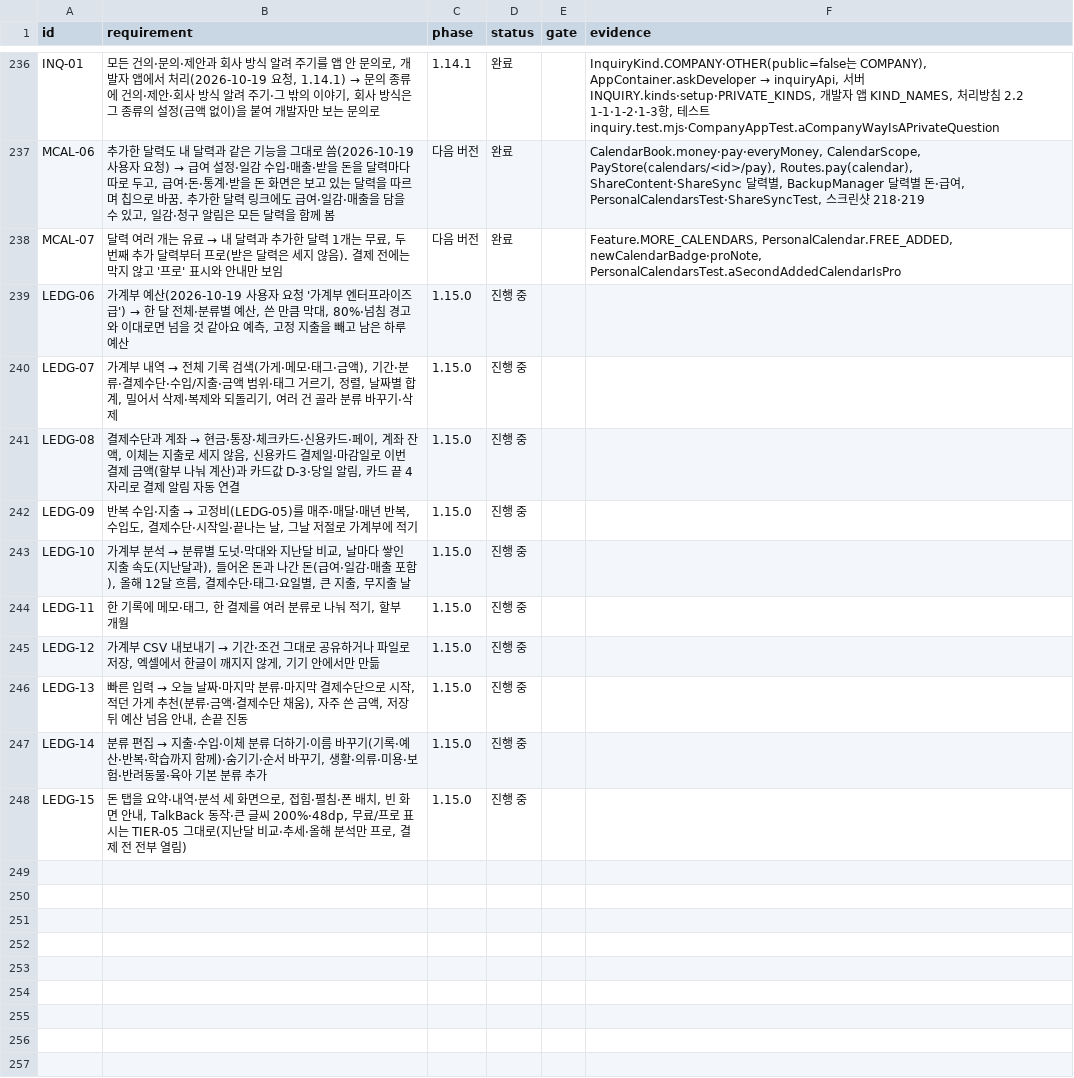
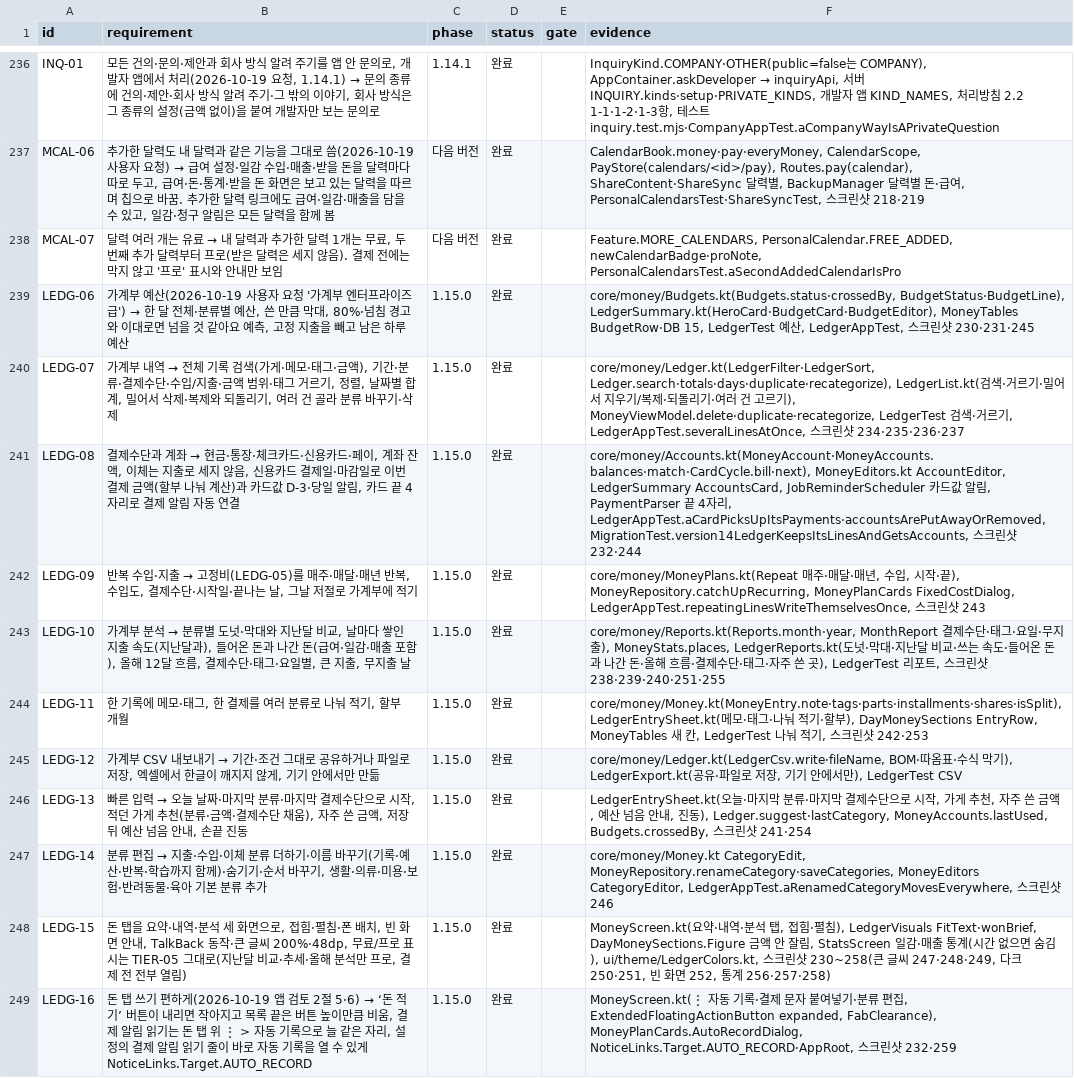
Before and after one commit to YWJMoney/-, a CSV file: shift-calendar-app/docs/tracker.csv, drawn as a sheet; only a part is shown, gaps mark what is left out.

```diff
--- a/shift-calendar-app/docs/tracker.csv
+++ b/shift-calendar-app/docs/tracker.csv
@@ -238,11 +238,12 @@ MCAL-06,"추가한 달력도 내 달력과 같은 기능을 그대로 씀(2026-1
 MCAL-07,"달력 여러 개는 유료 → 내 달력과 추가한 달력 1개는 무료, 두 번째 추가 달력부터 프로(받은 달력은 세지 않음). 결제 전에는 막지 않고 '프로' 표시와 안내만 보임",다음 버전,완료,,"Feature.MORE_CALENDARS, PersonalCalendar.FREE_ADDED, newCalendarBadge·proNote, PersonalCalendarsTest.aSecondAddedCalendarIsPro"
-LEDG-06,"가계부 예산(2026-10-19 사용자 요청 '가계부 엔터프라이즈급') → 한 달 전체·분류별 예산, 쓴 만큼 막대, 80%·넘침 경고와 이대로면 넘을 것 같아요 예측, 고정 지출을 빼고 남은 하루 예산",1.15.0,진행 중,,
-LEDG-07,"가계부 내역 → 전체 기록 검색(가게·메모·태그·금액), 기간·분류·결제수단·수입/지출·금액 범위·태그 거르기, 정렬, 날짜별 합계, 밀어서 삭제·복제와 되돌리기, 여러 건 골라 분류 바꾸기·삭제",1.15.0,진행 중,,
-LEDG-08,"결제수단과 계좌 → 현금·통장·체크카드·신용카드·페이, 계좌 잔액, 이체는 지출로 세지 않음, 신용카드 결제일·마감일로 이번 결제 금액(할부 나눠 계산)과 카드값 D-3·당일 알림, 카드 끝 4자리로 결제 알림 자동 연결",1.15.0,진행 중,,
-LEDG-09,"반복 수입·지출 → 고정비(LEDG-05)를 매주·매달·매년 반복, 수입도, 결제수단·시작일·끝나는 날, 그날 저절로 가계부에 적기",1.15.0,진행 중,,
-LEDG-10,"가계부 분석 → 분류별 도넛·막대와 지난달 비교, 날마다 쌓인 지출 속도(지난달과), 들어온 돈과 나간 돈(급여·일감·매출 포함), 올해 12달 흐름, 결제수단·태그·요일별, 큰 지출, 무지출 날",1.15.0,진행 중,,
-LEDG-11,"한 기록에 메모·태그, 한 결제를 여러 분류로 나눠 적기, 할부 개월",1.15.0,진행 중,,
-LEDG-12,"가계부 CSV 내보내기 → 기간·조건 그대로 공유하거나 파일로 저장, 엑셀에서 한글이 깨지지 않게, 기기 안에서만 만듦",1.15.0,진행 중,,
-LEDG-13,"빠른 입력 → 오늘 날짜·마지막 분류·마지막 결제수단으로 시작, 적던 가게 추천(분류·금액·결제수단 채움), 자주 쓴 금액, 저장 뒤 예산 넘음 안내, 손끝 진동",1.15.0,진행 중,,
-LEDG-14,"분류 편집 → 지출·수입·이체 분류 더하기·이름 바꾸기(기록·예산·반복·학습까지 함께)·숨기기·순서 바꾸기, 생활·의류·미용·보험·반려동물·육아 기본 분류 추가",1.15.0,진행 중,,
-LEDG-15,"돈 탭을 요약·내역·분석 세 화면으로, 접힘·펼침·폰 배치, 빈 화면 안내, TalkBack 동작·큰 글씨 200%·48dp, 무료/프로 표시는 TIER-05 그대로(지난달 비교·추세·올해 분석만 프로, 결제 전 전부 열림)",1.15.0,진행 중,,
+LEDG-06,"가계부 예산(2026-10-19 사용자 요청 '가계부 엔터프라이즈급') → 한 달 전체·분류별 예산, 쓴 만큼 막대, 80%·넘침 경고와 이대로면 넘을 것 같아요 예측, 고정 지출을 빼고 남은 하루 예산",1.15.0,완료,,"core/money/Budgets.kt(Budgets.status·crossedBy, BudgetStatus·BudgetLine), LedgerSummary.kt(HeroCard·BudgetCard·BudgetEditor), MoneyTables BudgetRow·DB 15, LedgerTest 예산, LedgerAppTest, 스크린샷 230·231·245"
+LEDG-07,"가계부 내역 → 전체 기록 검색(가게·메모·태그·금액), 기간·분류·결제수단·수입/지출·금액 범위·태그 거르기, 정렬, 날짜별 합계, 밀어서 삭제·복제와 되돌리기, 여러 건 골라 분류 바꾸기·삭제",1.15.0,완료,,"core/money/Ledger.kt(LedgerFilter·LedgerSort, Ledger.search·totals·days·duplicate·recategorize), LedgerList.kt(검색·거르기·밀어서 지우기/복제·되돌리기·여러 건 고르기), MoneyViewModel.delete·duplicate·recategorize, LedgerTest 검색·거르기, LedgerAppTest.severalLinesAtOnce, 스크린샷 234·235·236·237"
+LEDG-08,"결제수단과 계좌 → 현금·통장·체크카드·신용카드·페이, 계좌 잔액, 이체는 지출로 세지 않음, 신용카드 결제일·마감일로 이번 결제 금액(할부 나눠 계산)과 카드값 D-3·당일 알림, 카드 끝 4자리로 결제 알림 자동 연결",1.15.0,완료,,"core/money/Accounts.kt(MoneyAccount·MoneyAccounts.balances·match·CardCycle.bill·next), MoneyEditors.kt AccountEditor, LedgerSummary AccountsCard, JobReminderScheduler 카드값 알림, PaymentParser 끝 4자리, LedgerAppTest.aCardPicksUpItsPayments·accountsArePutAwayOrRemoved, MigrationTest.version14LedgerKeepsItsLinesAndGetsAccounts, 스크린샷 232·244"
+LEDG-09,"반복 수입·지출 → 고정비(LEDG-05)를 매주·매달·매년 반복, 수입도, 결제수단·시작일·끝나는 날, 그날 저절로 가계부에 적기",1.15.0,완료,,"core/money/MoneyPlans.kt(Repeat 매주·매달·매년, 수입, 시작·끝), MoneyRepository.catchUpRecurring, MoneyPlanCards FixedCostDialog, LedgerAppTest.repeatingLinesWriteThemselvesOnce, 스크린샷 243"
+LEDG-10,"가계부 분석 → 분류별 도넛·막대와 지난달 비교, 날마다 쌓인 지출 속도(지난달과), 들어온 돈과 나간 돈(급여·일감·매출 포함), 올해 12달 흐름, 결제수단·태그·요일별, 큰 지출, 무지출 날",1.15.0,완료,,"core/money/Reports.kt(Reports.month·year, MonthReport 결제수단·태그·요일·무지출), MoneyStats.places, LedgerReports.kt(도넛·막대·지난달 비교·쓰는 속도·들어온 돈과 나간 돈·올해 흐름·결제수단·태그·자주 쓴 곳), LedgerTest 리포트, 스크린샷 238·239·240·251·255"
+LEDG-11,"한 기록에 메모·태그, 한 결제를 여러 분류로 나눠 적기, 할부 개월",1.15.0,완료,,"core/money/Money.kt(MoneyEntry.note·tags·parts·installments·shares·isSplit), LedgerEntrySheet.kt(메모·태그·나눠 적기·할부), DayMoneySections EntryRow, MoneyTables 새 칸, LedgerTest 나눠 적기, 스크린샷 242·253"
+LEDG-12,"가계부 CSV 내보내기 → 기간·조건 그대로 공유하거나 파일로 저장, 엑셀에서 한글이 깨지지 않게, 기기 안에서만 만듦",1.15.0,완료,,"core/money/Ledger.kt(LedgerCsv.write·fileName, BOM·따옴표·수식 막기), LedgerExport.kt(공유·파일로 저장, 기기 안에서만), LedgerTest CSV"
+LEDG-13,"빠른 입력 → 오늘 날짜·마지막 분류·마지막 결제수단으로 시작, 적던 가게 추천(분류·금액·결제수단 채움), 자주 쓴 금액, 저장 뒤 예산 넘음 안내, 손끝 진동",1.15.0,완료,,"LedgerEntrySheet.kt(오늘·마지막 분류·마지막 결제수단으로 시작, 가게 추천, 자주 쓴 금액, 예산 넘음 안내, 진동), Ledger.suggest·lastCategory, MoneyAccounts.lastUsed, Budgets.crossedBy, 스크린샷 241·254"
+LEDG-14,"분류 편집 → 지출·수입·이체 분류 더하기·이름 바꾸기(기록·예산·반복·학습까지 함께)·숨기기·순서 바꾸기, 생활·의류·미용·보험·반려동물·육아 기본 분류 추가",1.15.0,완료,,"core/money/Money.kt CategoryEdit, MoneyRepository.renameCategory·saveCategories, MoneyEditors CategoryEditor, LedgerAppTest.aRenamedCategoryMovesEverywhere, 스크린샷 246"
+LEDG-15,"돈 탭을 요약·내역·분석 세 화면으로, 접힘·펼침·폰 배치, 빈 화면 안내, TalkBack 동작·큰 글씨 200%·48dp, 무료/프로 표시는 TIER-05 그대로(지난달 비교·추세·올해 분석만 프로, 결제 전 전부 열림)",1.15.0,완료,,"MoneyScreen.kt(요약·내역·분석 탭, 접힘·펼침), LedgerVisuals FitText·wonBrief, DayMoneySections.Figure 금액 안 잘림, StatsScreen 일감·매출 통계(시간 없으면 숨김), ui/theme/LedgerColors.kt, 스크린샷 230~258(큰 글씨 247·248·249, 다크 250·251, 빈 화면 252, 통계 256·257·258)"
+LEDG-16,"돈 탭 쓰기 편하게(2026-10-19 앱 검토 2절 5·6) → ‘돈 적기’ 버튼이 내리면 작아지고 목록 끝은 버튼 높이만큼 비움, 결제 알림 읽기는 돈 탭 위 ⋮ > 자동 기록으로 늘 같은 자리, 설정의 결제 알림 읽기 줄이 바로 자동 기록을 열 수 있게 NoticeLinks.Target.AUTO_RECORD",1.15.0,완료,,"MoneyScreen.kt(⋮ 자동 기록·결제 문자 붙여넣기·분류 편집, ExtendedFloatingActionButton expanded, FabClearance), MoneyPlanCards.AutoRecordDialog, NoticeLinks.Target.AUTO_RECORD·AppRoot, 스크린샷 232·259"
```
Also changed, not shown: 16 other files.
